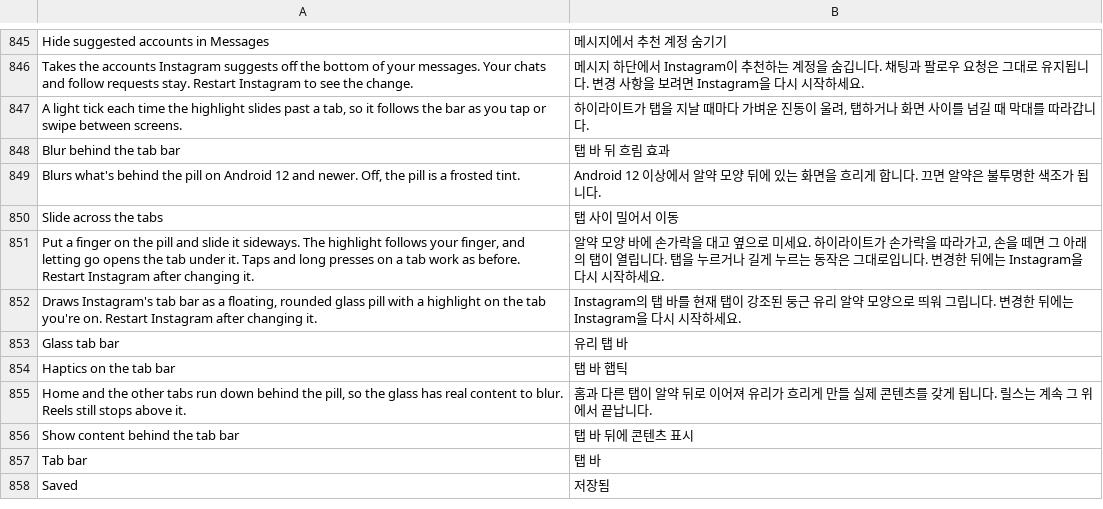
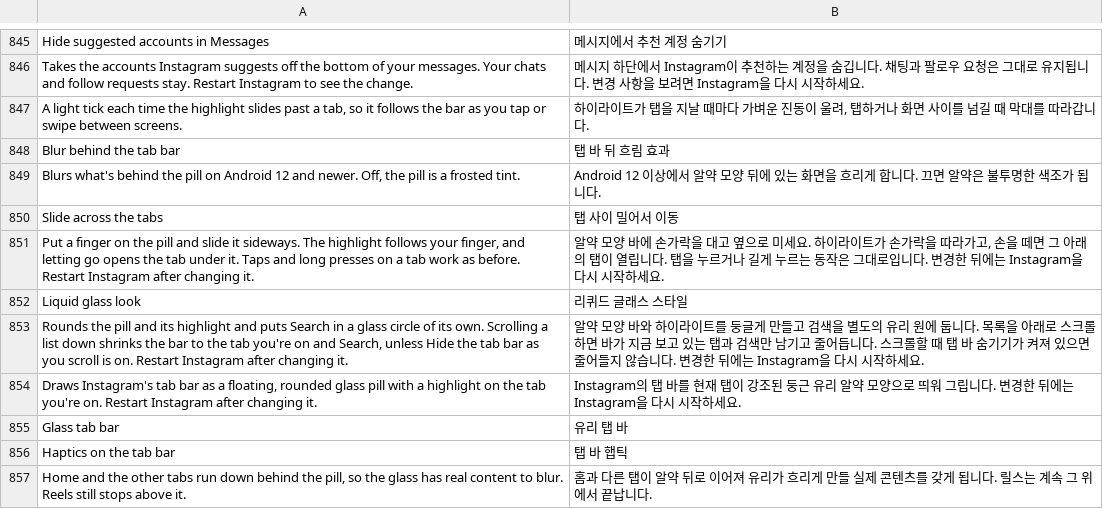
Before and after one commit to Aholicknight/HushGram, a TSV file: extensions/shared/library/src/main/l10n/ko.tsv, drawn as a sheet; only a part is shown, gaps mark what is left out; the shorter side is filled out with more unchanged rows.

Commit message:
feat(glass-tab-bar): liquid glass look with Search in its own circle
The video in the request shows a fully round pill and highlight, Search in
a separate glass circle, and a bar that shrinks to the open tab and Search
while a list scrolls. The highlight colors already match the iOS fills, so
the difference is shape and layout.

A new Liquid glass look switch under the glass tab bar, off by default and
restart-pending, draws the pill and Search's circle from the one blurred
backdrop clipped to both shapes. Tabs move by translation only, so no
layout pass runs per frame. Scrolling down shrinks the bar through a new
Shrinker hook in GlassScrollHide unless Hide the tab bar as you scroll is
on, and the Reels wait still slides the bar away. Tucked tabs go INVISIBLE
so they take no touches, and only what this code changed is put back when
the switch is off or HushGram is paused.

Refs #65

```diff
--- a/extensions/shared/library/src/main/l10n/ko.tsv
+++ b/extensions/shared/library/src/main/l10n/ko.tsv
@@ -851,2 +851,4 @@ Slide across the tabs	탭 사이 밀어서 이동
 Put a finger on the pill and slide it sideways. The highlight follows your finger, and letting go opens the tab under it. Taps and long presses on a tab work as before. Restart Instagram after changing it.	알약 모양 바에 손가락을 대고 옆으로 미세요. 하이라이트가 손가락을 따라가고, 손을 떼면 그 아래의 탭이 열립니다. 탭을 누르거나 길게 누르는 동작은 그대로입니다. 변경한 뒤에는 Instagram을 다시 시작하세요.
+Liquid glass look	리퀴드 글래스 스타일
+Rounds the pill and its highlight and puts Search in a glass circle of its own. Scrolling a list down shrinks the bar to the tab you're on and Search, unless Hide the tab bar as you scroll is on. Restart Instagram after changing it.	알약 모양 바와 하이라이트를 둥글게 만들고 검색을 별도의 유리 원에 둡니다. 목록을 아래로 스크롤하면 바가 지금 보고 있는 탭과 검색만 남기고 줄어듭니다. 스크롤할 때 탭 바 숨기기가 켜져 있으면 줄어들지 않습니다. 변경한 뒤에는 Instagram을 다시 시작하세요.
 Draws Instagram's tab bar as a floating, rounded glass pill with a highlight on the tab you're on. Restart Instagram after changing it.	Instagram의 탭 바를 현재 탭이 강조된 둥근 유리 알약 모양으로 띄워 그립니다. 변경한 뒤에는 Instagram을 다시 시작하세요.
```
Also changed, not shown: extensions/shared/library/src/main/l10n/de.tsv, extensions/shared/library/src/main/l10n/es.tsv, 13 other files.
